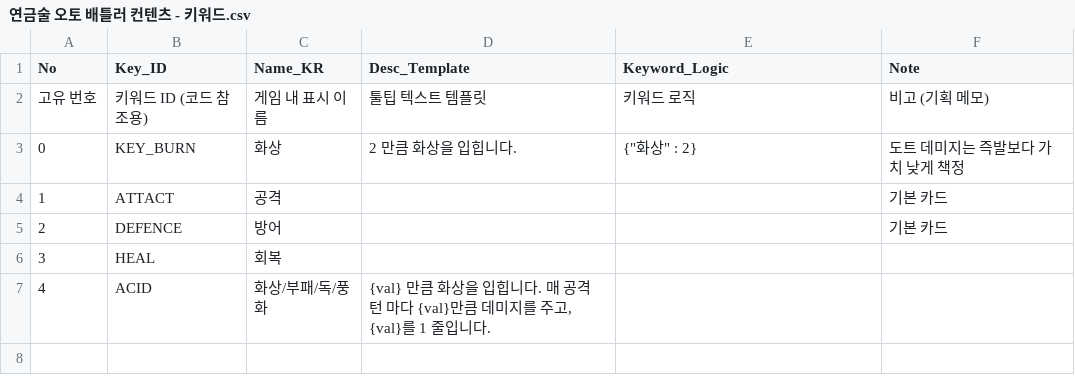
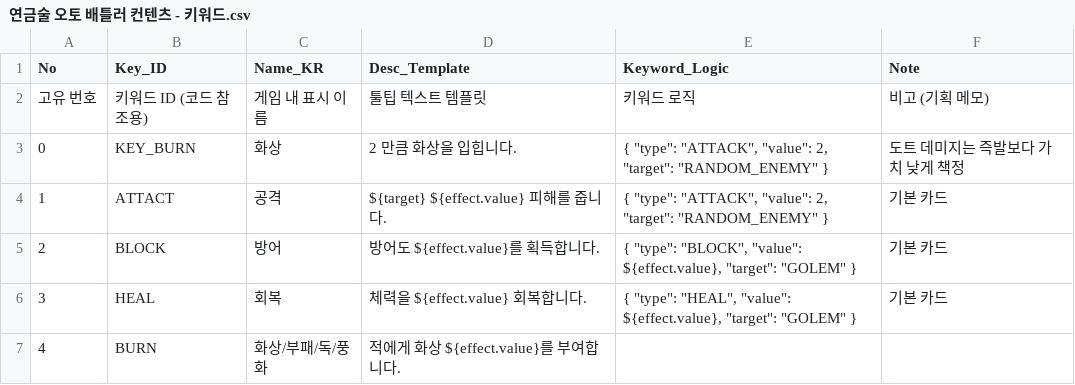
Before and after one commit to tglkwon/Calchemy.io, a CSV file: public/data/연금술 오토 배틀러 컨텐츠 - 키워드.csv, drawn as a sheet.

Commit message:
feat: Add core EffectSystem for game logic, an effect text generator, new BGM assets, and game data generation.

```diff
--- a/public/data/연금술 오토 배틀러 컨텐츠 - 키워드.csv
+++ b/public/data/연금술 오토 배틀러 컨텐츠 - 키워드.csv
@@ -2,6 +2,6 @@ No,Key_ID,Name_KR,Desc_Template, Keyword_Logic,Note
 고유 번호,키워드 ID (코드 참조용),게임 내 표시 이름,툴팁 텍스트 템플릿,키워드 로직,비고 (기획 메모)
-0,KEY_BURN,화상,2 만큼 화상을 입힙니다.,"{""화상"" : 2}",도트 데미지는 즉발보다 가치 낮게 책정
-1,ATTACT,공격,,,기본 카드
-2,DEFENCE,방어,,,기본 카드
-3,HEAL,회복,,,
-4,ACID,화상/부패/독/풍화,"{val} 만큼 화상을 입힙니다. 매 공격 턴 마다 {val}만큼 데미지를 주고, {val}를 1 줄입니다. ",,
+0,KEY_BURN,화상,2 만큼 화상을 입힙니다.,"{ ""type"": ""ATTACK"", ""value"": 2, ""target"": ""RANDOM_ENEMY"" }",도트 데미지는 즉발보다 가치 낮게 책정
+1,ATTACT,공격,${target} ${effect.value} 피해를 줍니다.,"{ ""type"": ""ATTACK"", ""value"": 2, ""target"": ""RANDOM_ENEMY"" }",기본 카드
+2,BLOCK,방어,방어도 ${effect.value}를 획득합니다.,"{ ""type"": ""BLOCK"", ""value"": ${effect.value}, ""target"": ""GOLEM"" }",기본 카드
+3,HEAL,회복,체력을 ${effect.value} 회복합니다.,"{ ""type"": ""HEAL"", ""value"": ${effect.value}, ""target"": ""GOLEM"" }",기본 카드
+4,BURN,화상/부패/독/풍화,적에게 화상 ${effect.value}를 부여합니다.,,
```
Also changed, not shown: 8 other files.
